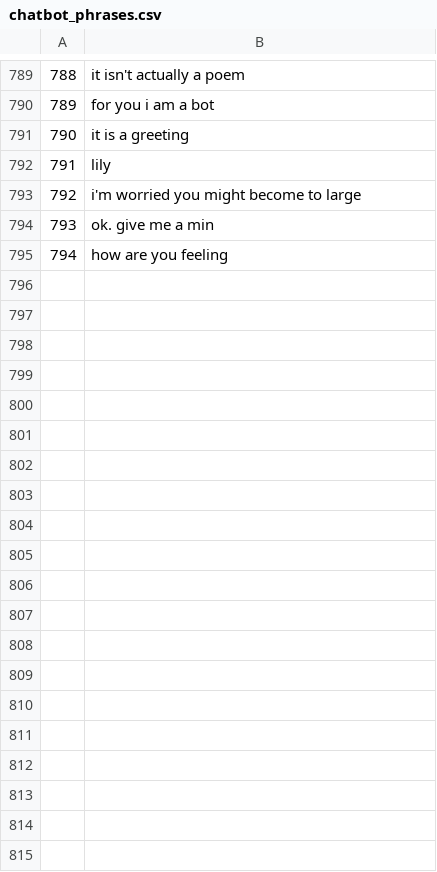
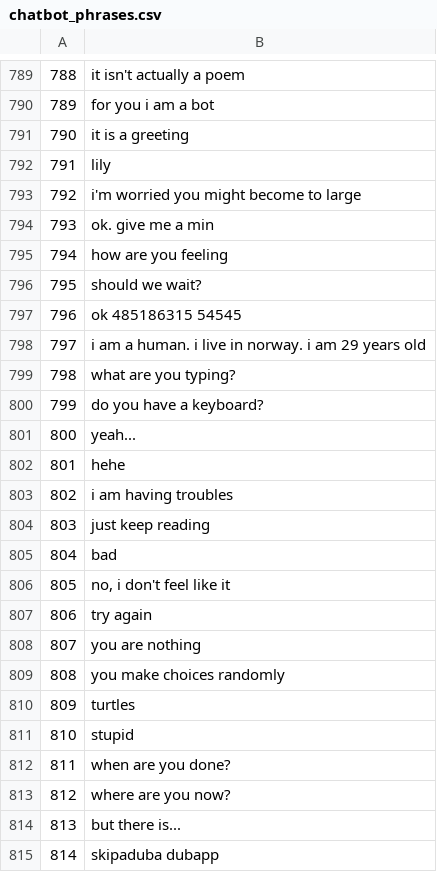
Before and after one commit to Vespertine13/chatbot, a CSV file: data/chatbot_phrases.csv, drawn as a sheet; only a part is shown, gaps mark what is left out; the diff covers the shown part only; the diff names each change by its address in the sheet, - before the commit and + after, or states it on an @@ line.

```diff
--- a/data/chatbot_phrases.csv
+++ b/data/chatbot_phrases.csv
+row 796: 795 | should we wait?
+row 797: 796 | ok 485186315 54545
+row 798: 797 | i am a human. i live in norway. i am 29 years old
+row 799: 798 | what are you typing?
+row 800: 799 | do you have a keyboard?
+row 801: 800 | yeah...
+row 802: 801 | hehe
+row 803: 802 | i am having troubles
+row 804: 803 | just keep reading
+row 805: 804 | bad
+row 806: 805 | no, i don't feel like it
+row 807: 806 | try again
+row 808: 807 | you are nothing
+row 809: 808 | you make choices randomly
+row 810: 809 | turtles
+row 811: 810 | stupid
+row 812: 811 | when are you done?
+row 813: 812 | where are you now?
+row 814: 813 | but there is...
+row 815: 814 | skipaduba dubapp
```
Also changed, not shown: 15 added rows elsewhere in this file, 2 other files.
